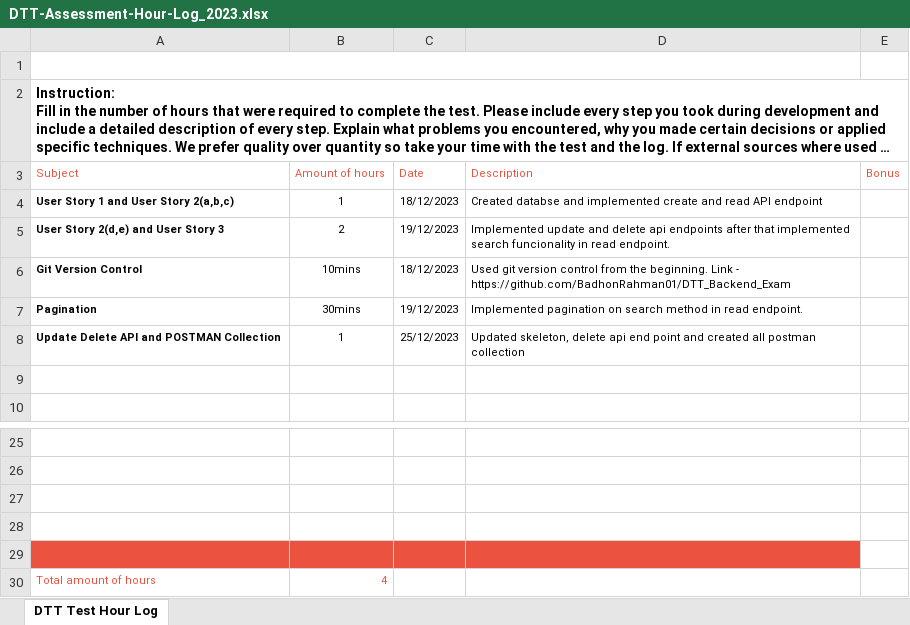
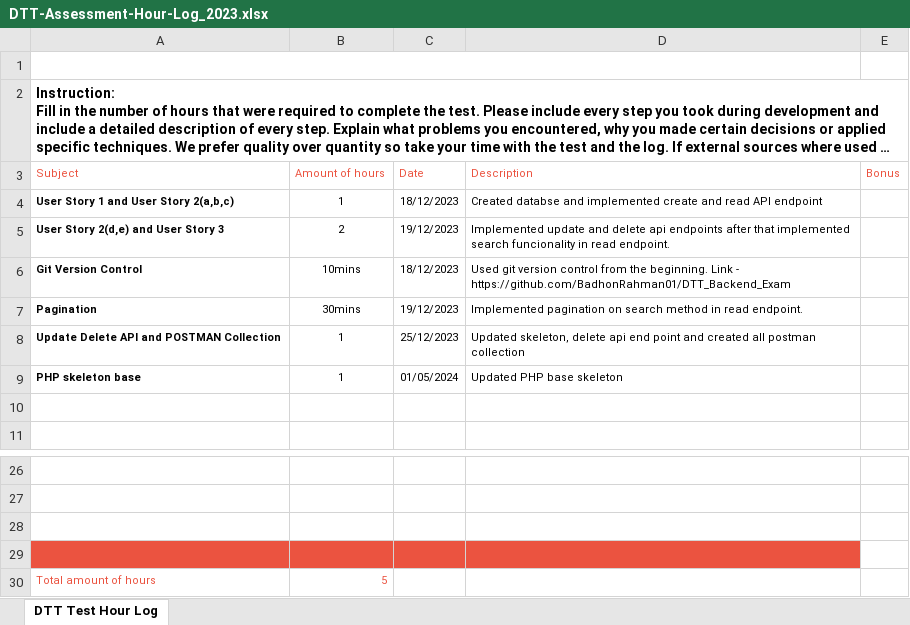
Before and after one commit to BadhonRahman01/DTT_Backend_Exam, an Excel workbook: DTT-Assessment-Hour-Log_2023.xlsx, sheet DTT Test Hour Log, drawn as a sheet; only a part is shown, gaps mark what is left out; long unchanged cells end in …; values as stored, in another font and other column widths than the file's, no borders; charts and pictures not drawn; removed rows and columns are numbered as before the commit, all else as after; the diff names each change by its address in the sheet, - before the commit and + after, or states it on an @@ line.

Commit message:
SkeletonDone

```diff
--- a/DTT-Assessment-Hour-Log_2023.xlsx (sheet DTT Test Hour Log)
+++ b/DTT-Assessment-Hour-Log_2023.xlsx (sheet DTT Test Hour Log)
+row 9: PHP skeleton base | 1 | 01/05/2024 | Updated PHP base skeleton
-A29:D29 fill: none
+A29:D29 fill: #EB5340
-row 29: (empty)
-B30 (Amount of hours): 4
+B30 (Amount of hours): 5
```
Also changed, not shown: 15 other files.
